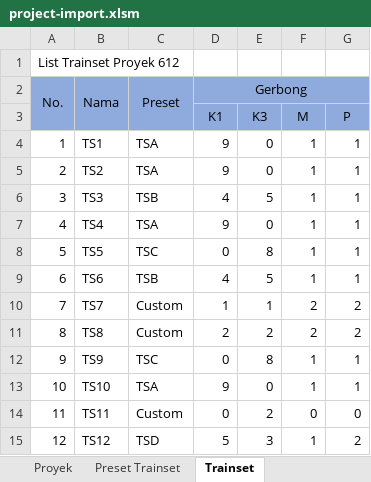
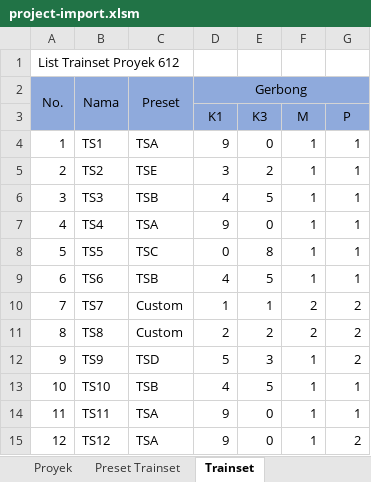
Before and after one commit to rekachain/rekachain-web, an Excel workbook: public/assets/excel-templates/imports/project/project-import.xlsm, sheet Trainset, drawn as a sheet; values as stored, in another font and other column widths than the file's, no borders; the diff names each change by its address in the sheet, - before the commit and + after, or states it on an @@ line.

```diff
--- a/public/assets/excel-templates/imports/project/project-import.xlsm (sheet Trainset)
+++ b/public/assets/excel-templates/imports/project/project-import.xlsm (sheet Trainset)
-C5: TSA
+C5: TSE
-D5: 9
+D5: 3
-E5: 0
+E5: 2
-C12: TSC
+C12: TSD
-D12: 0
+D12: 5
-E12: 8
+E12: 3
-G12: 1
+G12: 2
-C13: TSA
+C13: TSB
-D13: 9
+D13: 4
-E13: 0
+E13: 5
-C14: Custom
+C14: TSA
-D14: 0
+D14: 9
-E14: 2
+E14: 0
-F14: 0
+F14: 1
-G14: 0
+G14: 1
-C15: TSD
+C15: TSA
-D15: 5
+D15: 9
-E15: 3
+E15: 0
```
Also changed, not shown: 1 other file.
